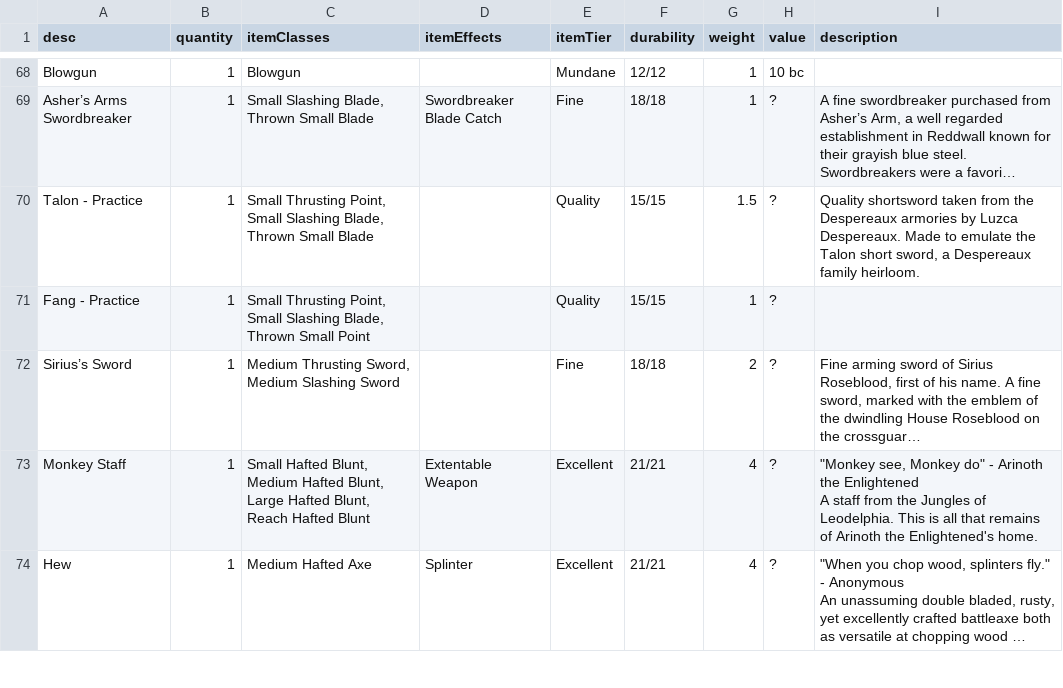
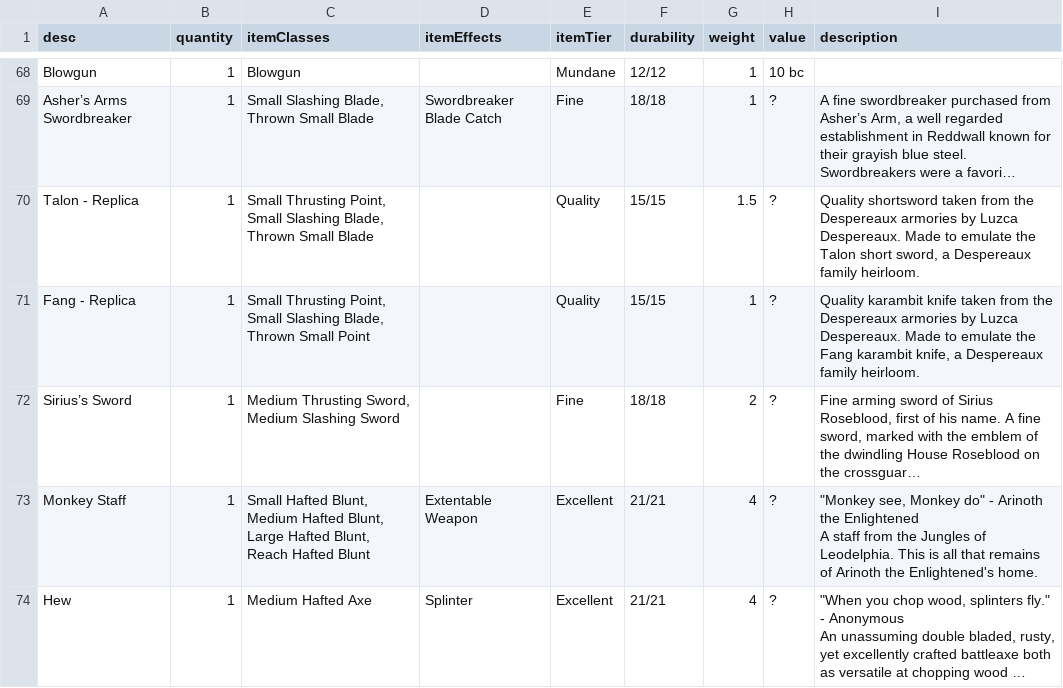
Before and after one commit to CogentRoleplayCommunity/FogentRoleplay, a CSV file: ItemData.csv, drawn as a sheet; only a part is shown, gaps mark what is left out; long unchanged cells end in …; the diff names each change by its address in the sheet, - before the commit and + after, or states it on an @@ line.

Commit message:
Added Talon

```diff
--- a/ItemData.csv
+++ b/ItemData.csv
-A70 (desc): Talon - Practice
+A70 (desc): Talon - Replica
-A71 (desc): Fang - Practice
+A71 (desc): Fang - Replica
-I71 (description): (empty)
+I71 (description): Quality karambit knife taken from the Despereaux armories by Luzca Despereaux. Made to emulate the Fang karambit knife, a Despereaux family heirloom.
```
